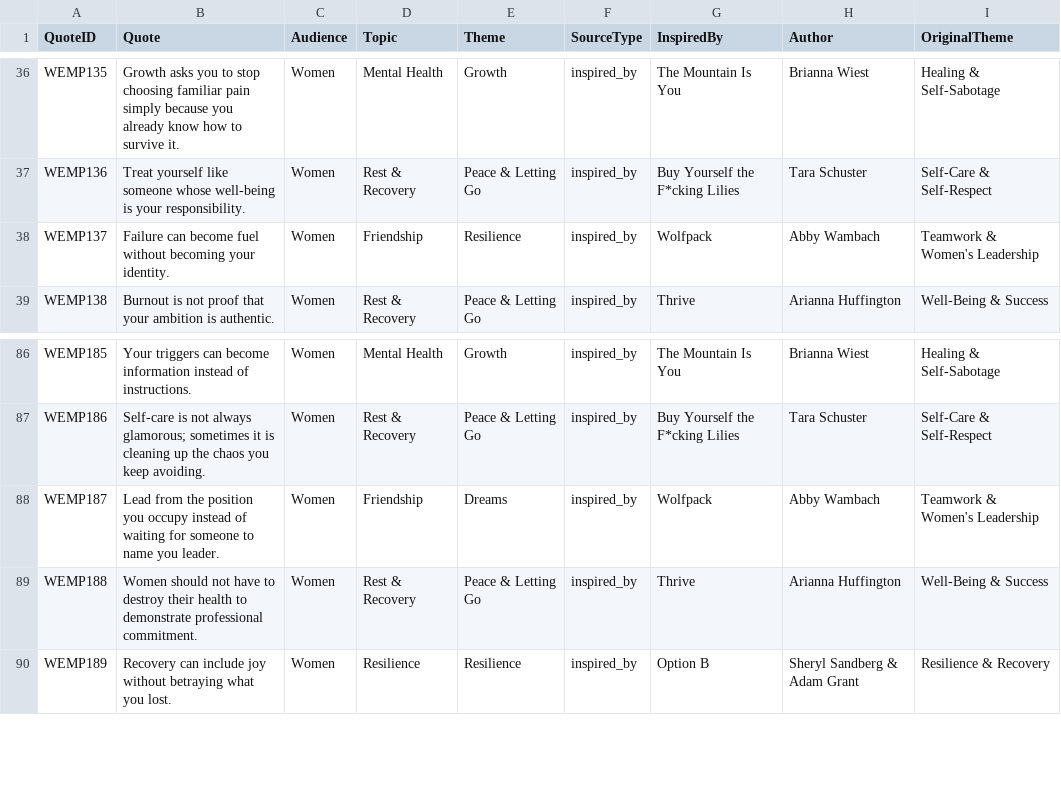
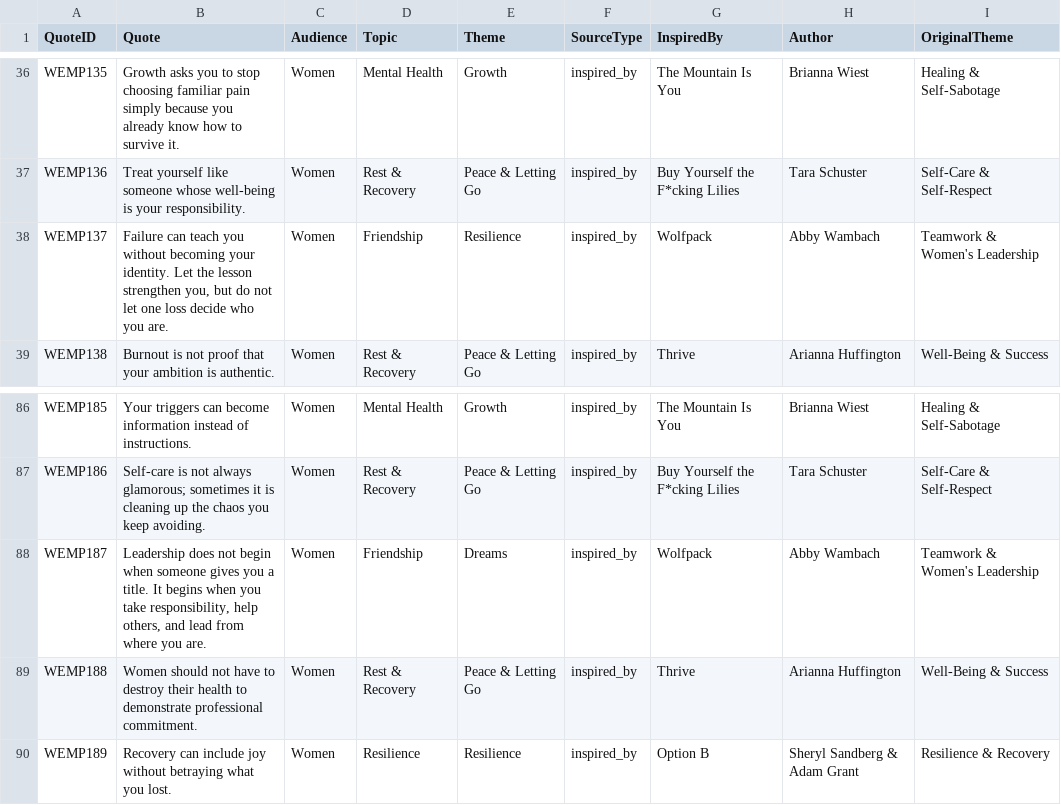
Before and after one commit to tkanchi/talksnwalks-agent, a CSV file: data/library/women_empowerment_part_02.csv, drawn as a sheet; only a part is shown, gaps mark what is left out.

Commit message:
Rewrite reviewed quotes in women_empowerment_part_02.csv

```diff
--- a/data/library/women_empowerment_part_02.csv
+++ b/data/library/women_empowerment_part_02.csv
@@ -37,3 +37,3 @@ WEMP135,Growth asks you to stop choosing familiar pain simply because you alread
 WEMP136,Treat yourself like someone whose well-being is your responsibility.,Women,Rest & Recovery,Peace & Letting Go,inspired_by,Buy Yourself the F*cking Lilies,Tara Schuster,Self-Care & Self-Respect
-WEMP137,Failure can become fuel without becoming your identity.,Women,Friendship,Resilience,inspired_by,Wolfpack,Abby Wambach,Teamwork & Women's Leadership
+WEMP137,"Failure can teach you without becoming your identity. Let the lesson strengthen you, but do not let one loss decide who you are.",Women,Friendship,Resilience,inspired_by,Wolfpack,Abby Wambach,Teamwork & Women's Leadership
 WEMP138,Burnout is not proof that your ambition is authentic.,Women,Rest & Recovery,Peace & Letting Go,inspired_by,Thrive,Arianna Huffington,Well-Being & Success
@@ -87,3 +87,3 @@ WEMP185,Your triggers can become information instead of instructions.,Women,Ment
 WEMP186,Self-care is not always glamorous; sometimes it is cleaning up the chaos you keep avoiding.,Women,Rest & Recovery,Peace & Letting Go,inspired_by,Buy Yourself the F*cking Lilies,Tara Schuster,Self-Care & Self-Respect
-WEMP187,Lead from the position you occupy instead of waiting for someone to name you leader.,Women,Friendship,Dreams,inspired_by,Wolfpack,Abby Wambach,Teamwork & Women's Leadership
+WEMP187,"Leadership does not begin when someone gives you a title. It begins when you take responsibility, help others, and lead from where you are.",Women,Friendship,Dreams,inspired_by,Wolfpack,Abby Wambach,Teamwork & Women's Leadership
 WEMP188,Women should not have to destroy their health to demonstrate professional commitment.,Women,Rest & Recovery,Peace & Letting Go,inspired_by,Thrive,Arianna Huffington,Well-Being & Success
```
